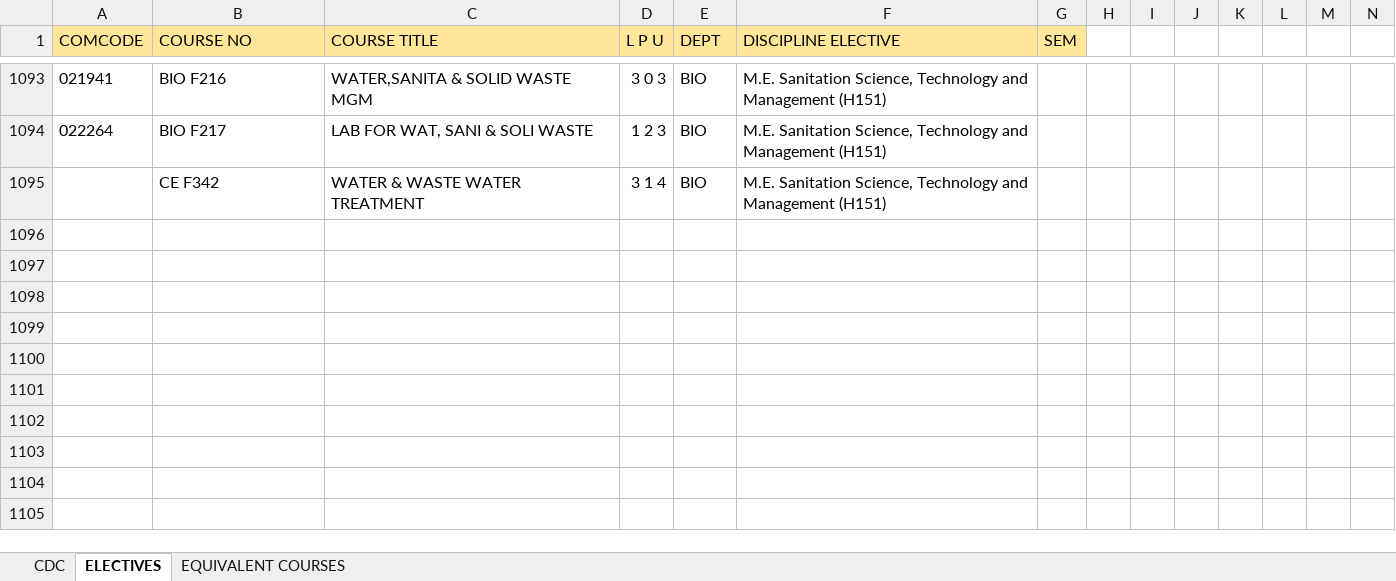
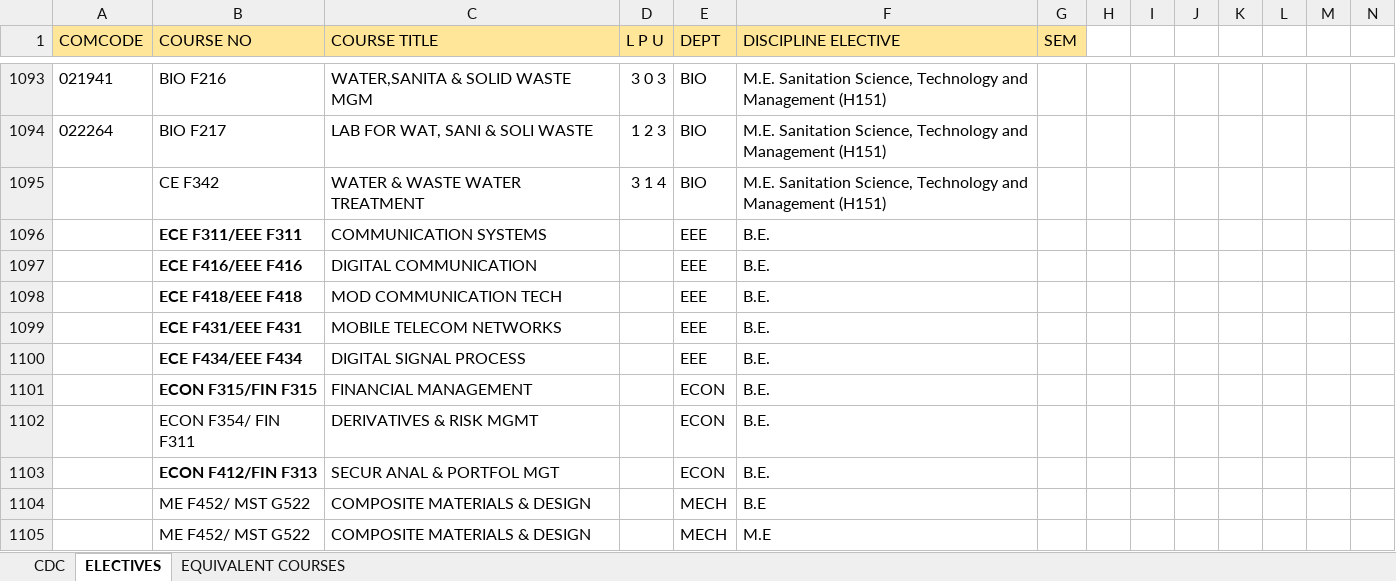
Before and after one commit to Admsher/Course-Loader, an Excel workbook: CDC & ELECTIVE/CDC & ELS- course load sw.xlsx, sheet ELECTIVES, drawn as a sheet; only a part is shown, gaps mark what is left out; values as stored, in another font and other column widths than the file's, no borders; conditional formats not drawn; rows hold the shown columns only; the diff names each change by its address in the sheet, - before the commit and + after, or states it on an @@ line.

```diff
--- a/CDC & ELECTIVE/CDC & ELS- course load sw.xlsx (sheet ELECTIVES)
+++ b/CDC & ELECTIVE/CDC & ELS- course load sw.xlsx (sheet ELECTIVES)
+row 1096:  | ECE F311/EEE F311 | COMMUNICATION SYSTEMS |  | EEE | B.E.
+row 1097:  | ECE F416/EEE F416 | DIGITAL COMMUNICATION |  | EEE | B.E.
+row 1098:  | ECE F418/EEE F418 | MOD COMMUNICATION TECH |  | EEE | B.E.
+row 1099:  | ECE F431/EEE F431 | MOBILE TELECOM NETWORKS |  | EEE | B.E.
+row 1100:  | ECE F434/EEE F434 | DIGITAL SIGNAL PROCESS |  | EEE | B.E.
+row 1101:  | ECON F315/FIN F315 | FINANCIAL MANAGEMENT |  | ECON | B.E.
+row 1102:  | ECON F354/ FIN F311 | DERIVATIVES & RISK MGMT |  | ECON | B.E.
+row 1103:  | ECON F412/FIN F313 | SECUR ANAL & PORTFOL MGT |  | ECON | B.E.
+row 1104:  | ME F452/ MST G522 | COMPOSITE MATERIALS & DESIGN |  | MECH | B.E
+row 1105:  | ME F452/ MST G522 | COMPOSITE MATERIALS & DESIGN |  | MECH | M.E
```
Also changed, not shown: sheet CDC, sheet EQUIVALENT COURSES, 2023-2024/Sem 1/EEE/Courses for Course Load Submission sem 2 21-22-17.11.21.xlsx, 2023-2024/Sem 2/EEE/Courses for Course Load Submission sem 2 21-22-17.11.21.xlsx, 14 other files.
